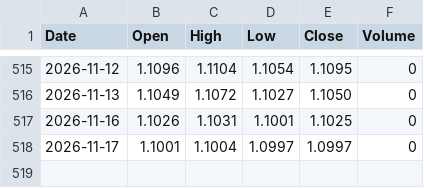
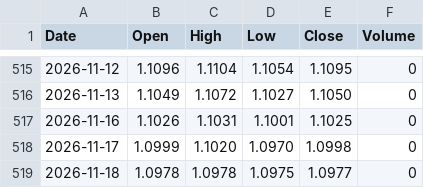
Before and after one commit to rahulkumar128-svg/Kursdaten, a CSV file: data/EURUSD=X.csv, drawn as a sheet; only a part is shown, gaps mark what is left out.

```diff
--- a/data/EURUSD=X.csv
+++ b/data/EURUSD=X.csv
@@ -517,2 +517,3 @@ Date,Open,High,Low,Close,Volume
 2026-11-16,1.1026,1.1031,1.1001,1.1025,0
-2026-11-17,1.1001,1.1004,1.0997,1.0997,0
+2026-11-17,1.0999,1.1020,1.0970,1.0998,0
+2026-11-18,1.0978,1.0978,1.0975,1.0977,0
```
Also changed, not shown: data/ASML.csv, data/FB2A.DE.csv, 20 other files.
